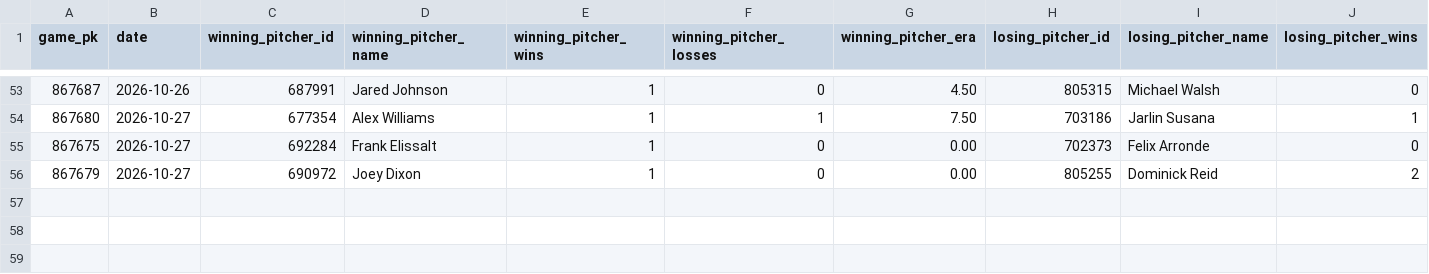
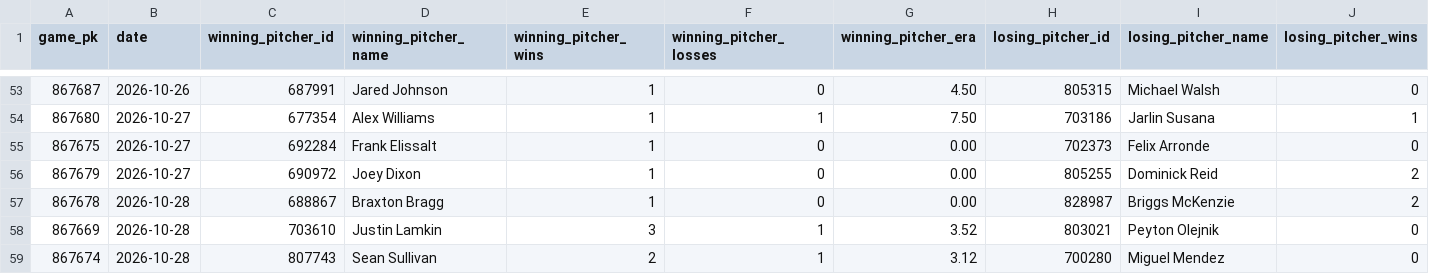
Before and after one commit to josh-hoff/AFL, a CSV file: data/2026/decisions.csv, drawn as a sheet; only a part is shown, gaps mark what is left out; rows hold the shown columns only; the diff names each change by its address in the sheet, - before the commit and + after, or states it on an @@ line.

```diff
--- a/data/2026/decisions.csv
+++ b/data/2026/decisions.csv
+row 57: 867678 | 2026-10-28 | 688867 | Braxton Bragg | 1 | 0 | 0.00 | 828987 | Briggs McKenzie | 2
+row 58: 867669 | 2026-10-28 | 703610 | Justin Lamkin | 3 | 1 | 3.52 | 803021 | Peyton Olejnik | 0
+row 59: 867674 | 2026-10-28 | 807743 | Sean Sullivan | 2 | 1 | 3.12 | 700280 | Miguel Mendez | 0
```
Also changed, not shown: data/2026/batting_lineups.csv, data/2026/pitcher_appearances.csv, 10 other files.
